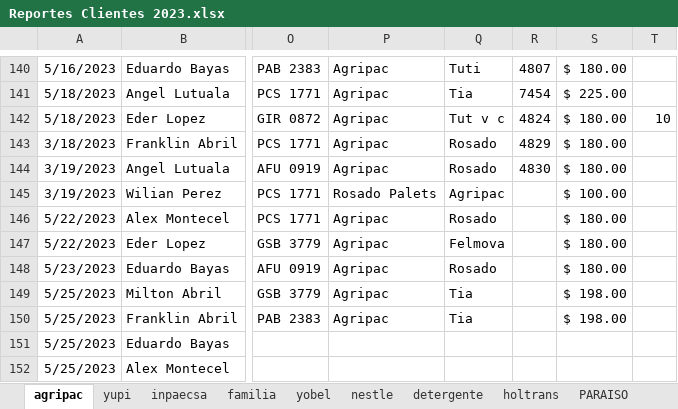
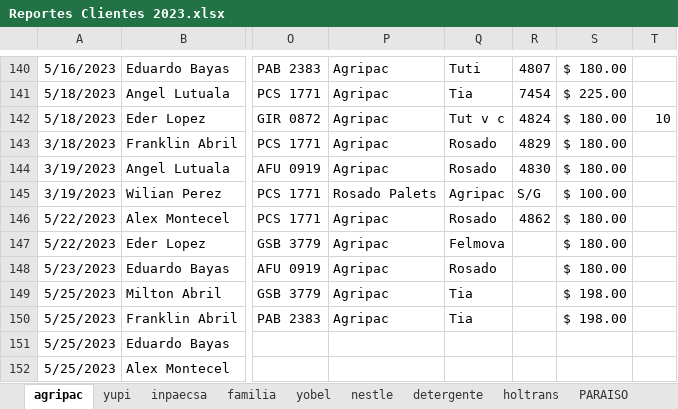
Before and after one commit to ABRILTRANS/OFICINA, an Excel workbook: DOC 2023/Reportes Clientes 2023.xlsx, sheet agripac, drawn as a sheet; only a part is shown, gaps mark what is left out; values as stored, in another font and other column widths than the file's, no borders; the diff names each change by its address in the sheet, - before the commit and + after, or states it on an @@ line.

```diff
--- a/DOC 2023/Reportes Clientes 2023.xlsx (sheet agripac)
+++ b/DOC 2023/Reportes Clientes 2023.xlsx (sheet agripac)
-R145: (empty)
+R145: S/G
-R146: (empty)
+R146: 4862
```
Also changed, not shown: sheet nestle, sheet yobel, sheet yupi.
